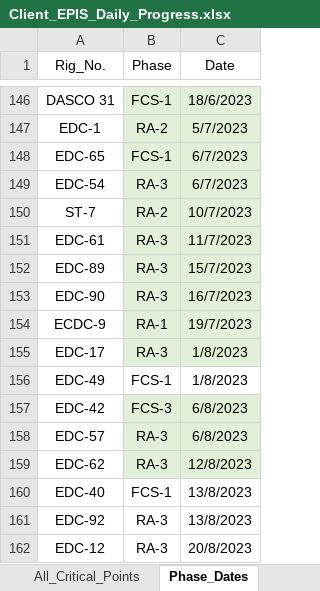
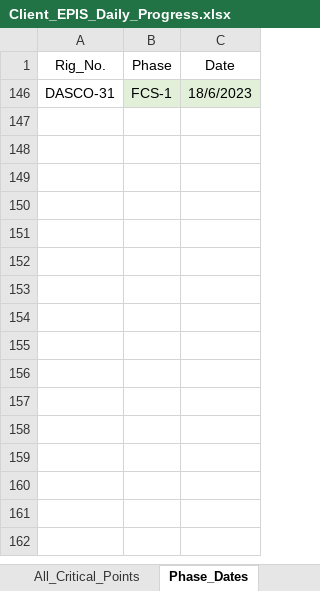
Before and after one commit to abdallahzaghloul/KPC_Follow_Up, an Excel workbook: Client_EPIS_Daily_Progress.xlsx, sheet Phase_Dates, drawn as a sheet; only a part is shown, gaps mark what is left out; values as stored, in another font and other column widths than the file's, no borders; the diff covers the shown part only; the diff names each change by its address in the sheet, - before the commit and + after, or states it on an @@ line.

Commit message:
Add files via upload

```diff
--- a/Client_EPIS_Daily_Progress.xlsx (sheet Phase_Dates)
+++ b/Client_EPIS_Daily_Progress.xlsx (sheet Phase_Dates)
-A146 (Rig_No.): DASCO 31
+A146 (Rig_No.): DASCO-31
@@ row 147 hidden: EDC-1 | RA-2 | 5/7/2023 @@
@@ row 148 hidden: EDC-65 | FCS-1 | 6/7/2023 @@
@@ row 149 hidden: EDC-54 | RA-3 | 6/7/2023 @@
@@ row 150 hidden: ST-7 | RA-2 | 10/7/2023 @@
@@ row 151 hidden: EDC-61 | RA-3 | 11/7/2023 @@
@@ row 152 hidden: EDC-89 | RA-3 | 15/7/2023 @@
@@ row 153 hidden: EDC-90 | RA-3 | 16/7/2023 @@
@@ row 154 hidden: ECDC-9 | RA-1 | 19/7/2023 @@
@@ row 155 hidden: EDC-17 | RA-3 | 1/8/2023 @@
@@ row 156 hidden: EDC-49 | FCS-1 | 1/8/2023 @@
@@ row 157 hidden: EDC-42 | FCS-3 | 6/8/2023 @@
@@ row 158 hidden: EDC-57 | RA-3 | 6/8/2023 @@
@@ row 159 hidden: EDC-62 | RA-3 | 12/8/2023 @@
@@ row 160 hidden: EDC-40 | FCS-1 | 13/8/2023 @@
@@ row 161 hidden: EDC-92 | RA-3 | 13/8/2023 @@
@@ row 162 hidden: EDC-12 | RA-3 | 20/8/2023 @@
```
Also changed, not shown: 144 hidden or unhidden rows elsewhere in this sheet.
